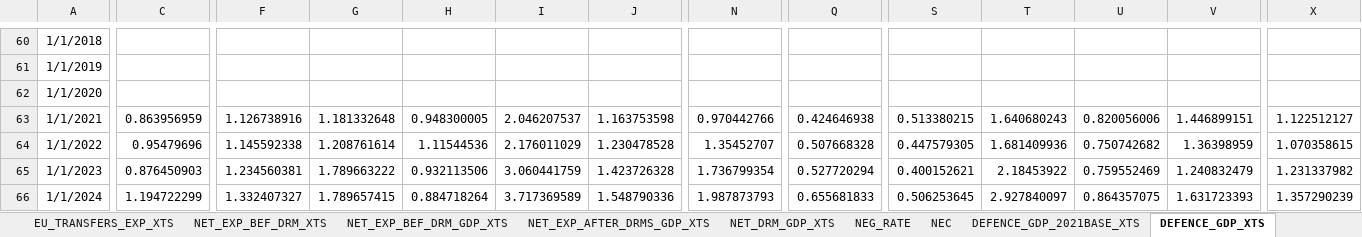
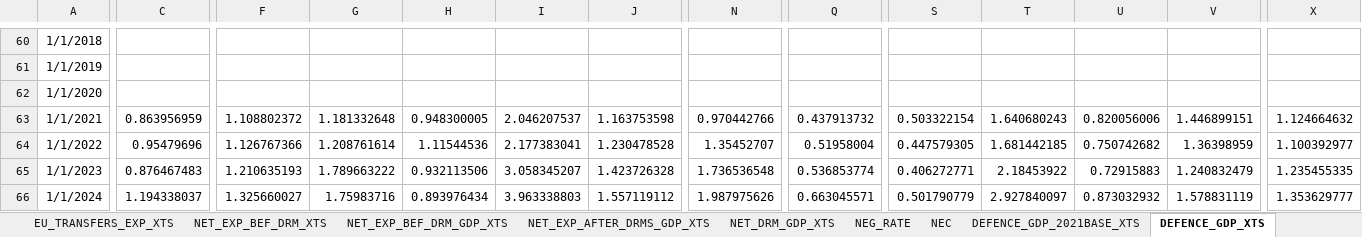
Before and after one commit to mflanagan201/gcal_auto, an Excel workbook: fiscaldata.xlsx, sheet DEFENCE_GDP_XTS, drawn as a sheet; only a part is shown, gaps mark what is left out; values as stored, in another font and other column widths than the file's, no borders; the diff covers the shown part only; the diff names each change by its address in the sheet, - before the commit and + after, or states it on an @@ line.

```diff
--- a/fiscaldata.xlsx (sheet DEFENCE_GDP_XTS)
+++ b/fiscaldata.xlsx (sheet DEFENCE_GDP_XTS)
-F63: 1.126738916
+F63: 1.108802372
-Q63: 0.424646938
+Q63: 0.437913732
-S63: 0.513380215
+S63: 0.503322154
-X63: 1.122512127
+X63: 1.124664632
-F64: 1.145592338
+F64: 1.126767366
-I64: 2.176011029
+I64: 2.177383041
-Q64: 0.507668328
+Q64: 0.51958004
-T64: 1.681409936
+T64: 1.681442185
-X64: 1.070358615
+X64: 1.100392977
-C65: 0.876450903
+C65: 0.876467483
-F65: 1.234560381
+F65: 1.210635193
-I65: 3.060441759
+I65: 3.058345207
-N65: 1.736799354
+N65: 1.736536548
-Q65: 0.527720294
+Q65: 0.536853774
-S65: 0.400152621
+S65: 0.406272771
-U65: 0.759552469
+U65: 0.72915883
-X65: 1.231337982
+X65: 1.235455335
-C66: 1.194722299
+C66: 1.194338037
-F66: 1.332407327
+F66: 1.325660027
-G66: 1.789657415
+G66: 1.75983716
-H66: 0.884718264
+H66: 0.893976434
-I66: 3.717369589
+I66: 3.963338803
-J66: 1.548790336
+J66: 1.557119112
-N66: 1.987873793
+N66: 1.987975626
-Q66: 0.655681833
+Q66: 0.663045571
-S66: 0.506253645
+S66: 0.501790779
-U66: 0.864357075
+U66: 0.873032932
-V66: 1.631723393
+V66: 1.578831119
-X66: 1.357290239
+X66: 1.353629777
```
Also changed, not shown: 1 added row and 62 edited cells elsewhere in this sheet, sheet CYCLICAL_U_EXP_XTS, sheet NET_EXP_BEF_DRM_XTS, sheet NET_EXP_BEF_DRM_GDP_XTS, sheet NET_EXP_AFTER_DRMS_GDP_XTS, sheet CYCLICAL_U_EXP_GDP_XTS, sheet NET_DRM, 9 more sheets.
